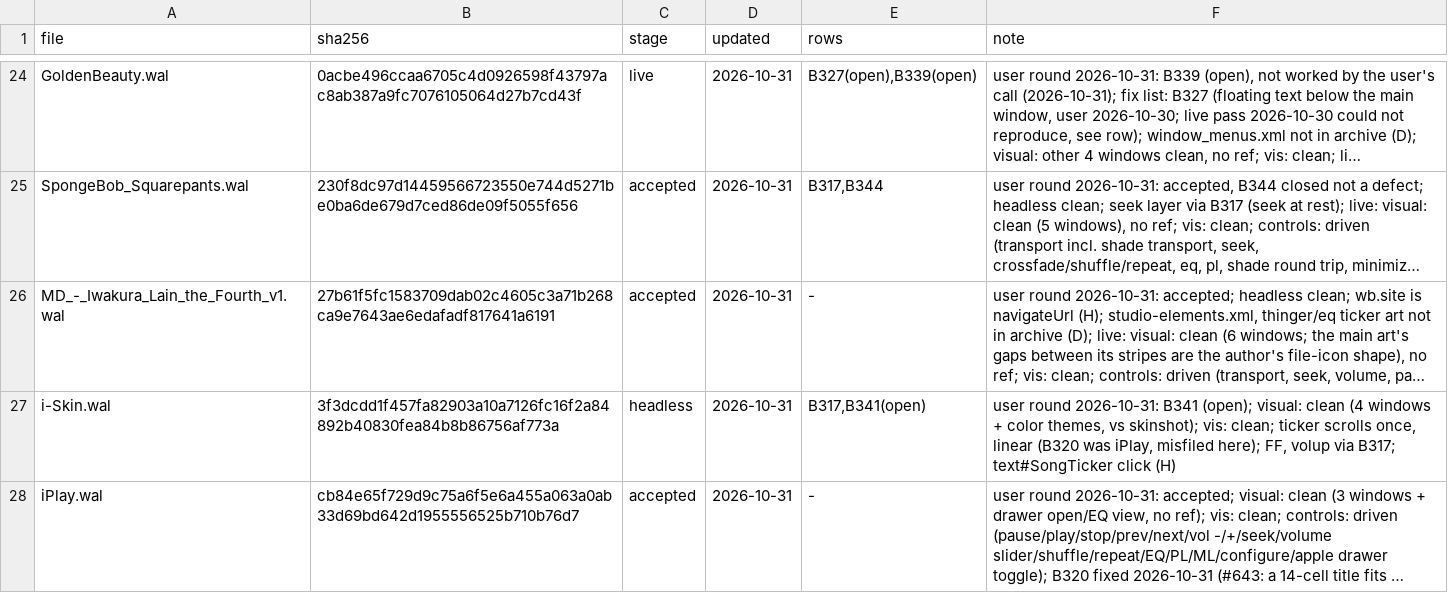
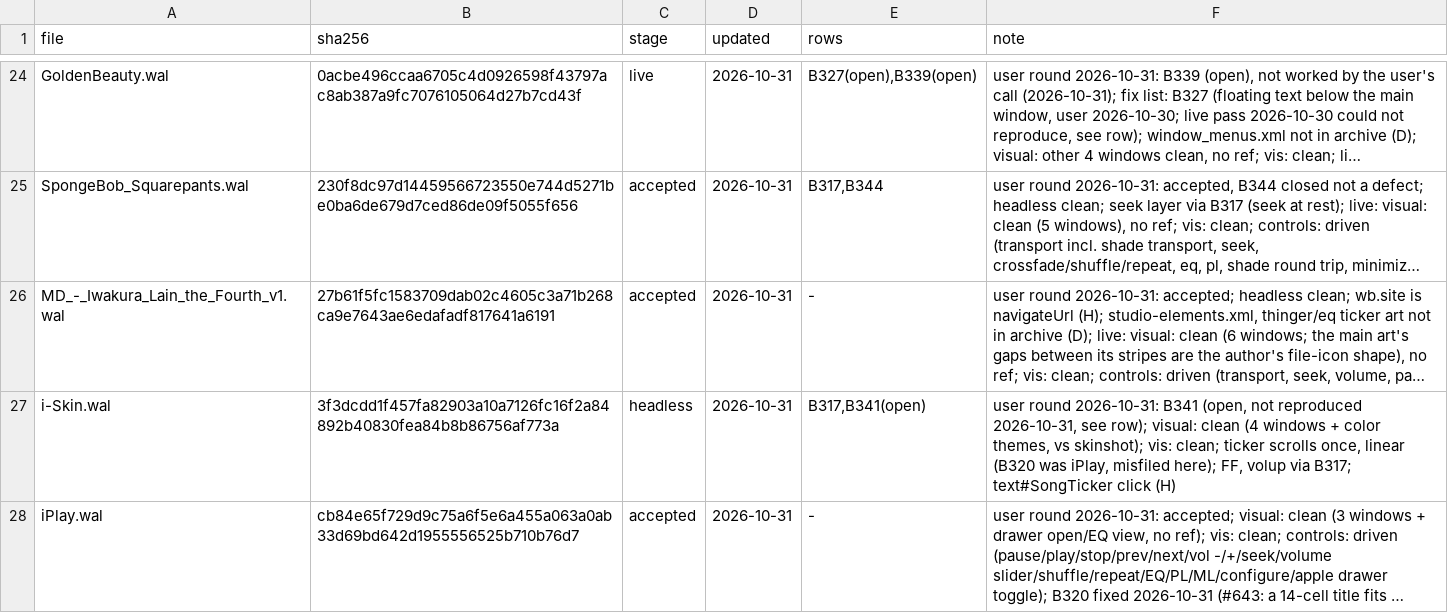
Before and after one commit to ad-repo/nullplayer, a TSV file: docs/winamp-modern/intakes/intake-5.tsv, drawn as a sheet; only a part is shown, gaps mark what is left out; long unchanged cells end in …; the diff names each change by its address in the sheet, - before the commit and + after, or states it on an @@ line.

```diff
--- a/docs/winamp-modern/intakes/intake-5.tsv
+++ b/docs/winamp-modern/intakes/intake-5.tsv
-F27 (note): …2026-10-31: B341 (open); visual: clean…
+F27 (note): …2026-10-31: B341 (open, not reproduced 2026-10-31, see row); visual: clean…
```
Also changed, not shown: 1 other file.
